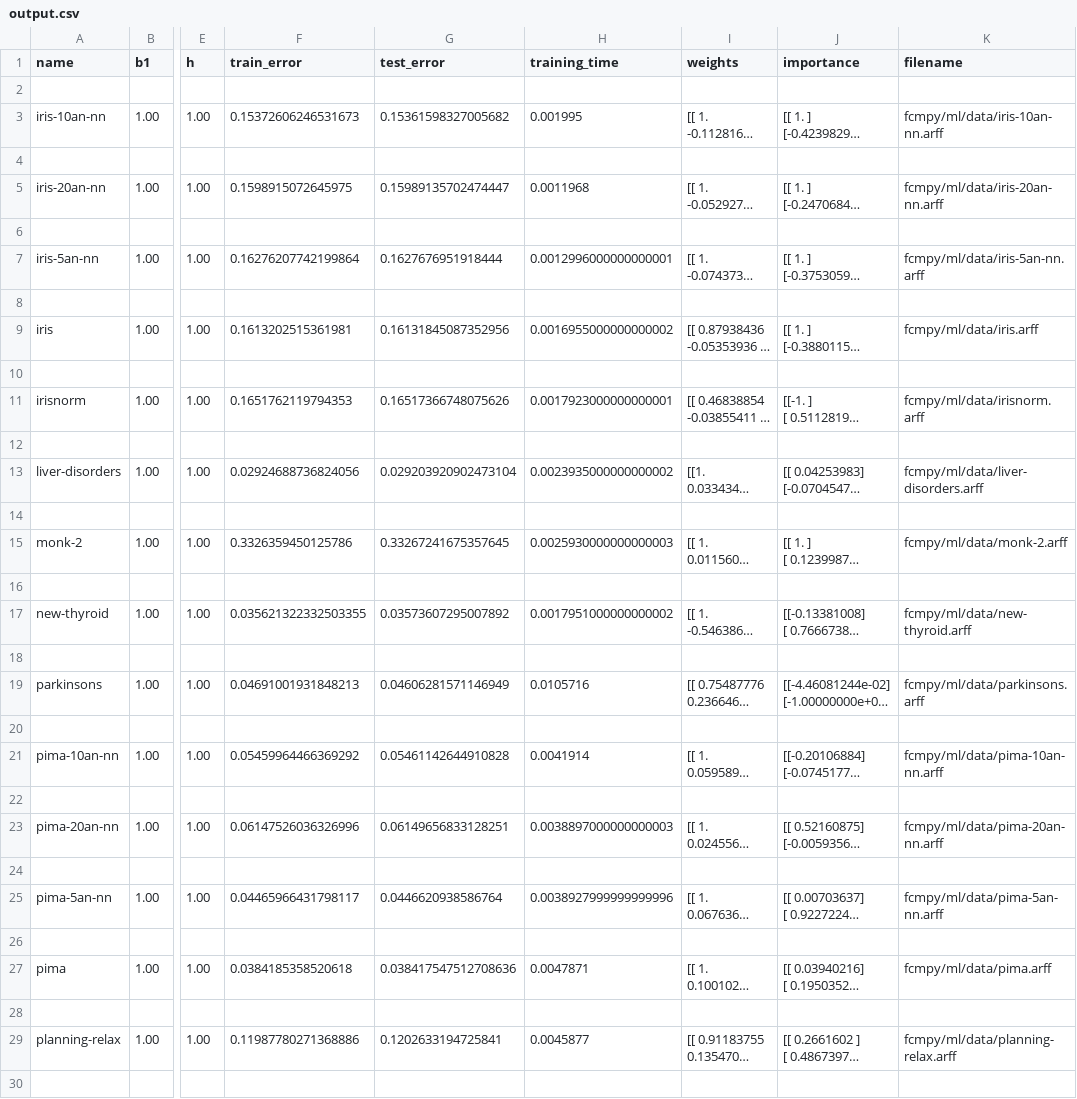
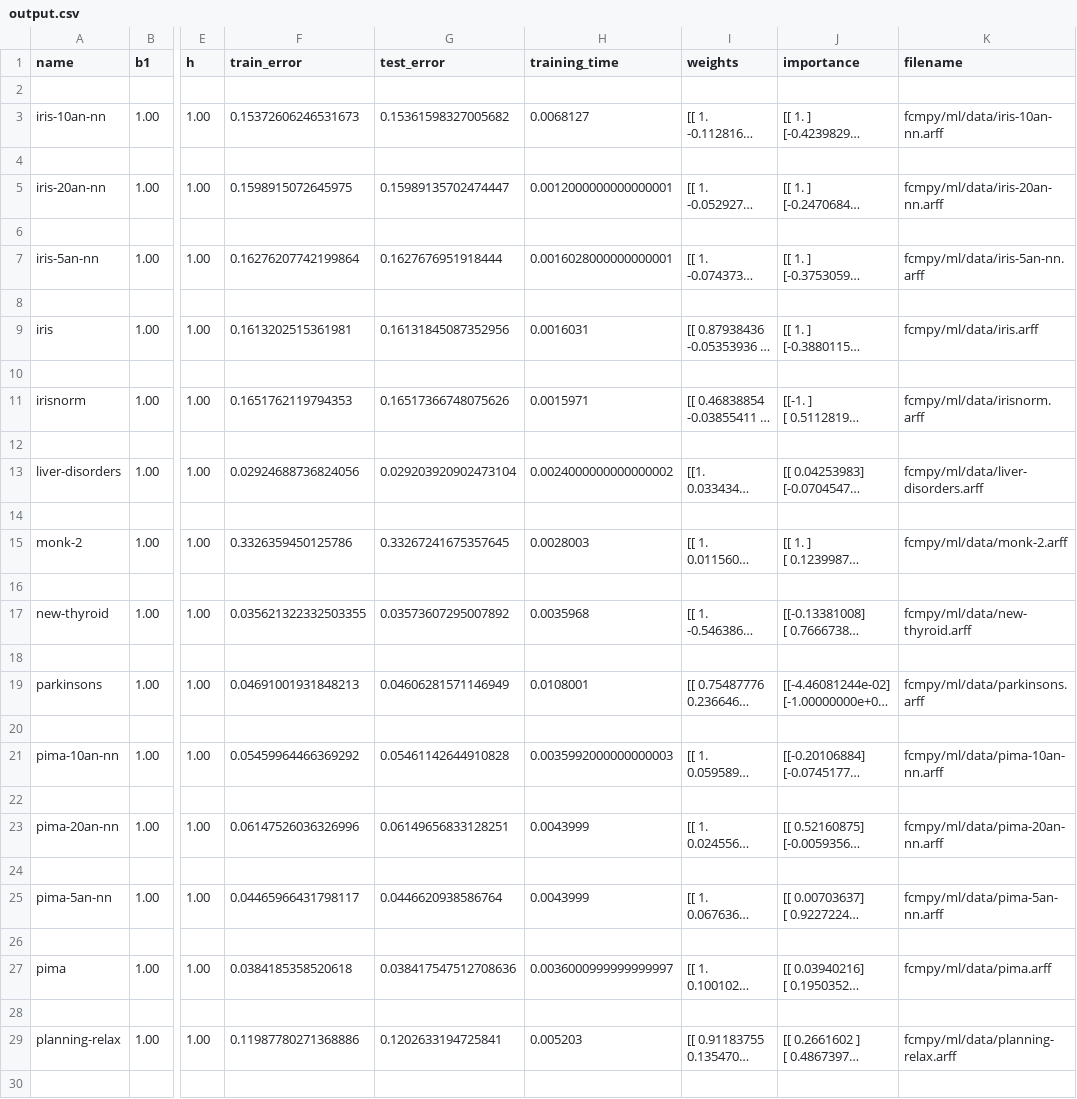
Before and after one commit to SamvelMK/FCMpy, a CSV file: output.csv, drawn as a sheet; only a part is shown, gaps mark what is left out; long unchanged cells end in …; the diff covers the shown part only; the diff names each change by its address in the sheet, - before the commit and + after, or states it on an @@ line.

Commit message:
changes in presentation notebook

```diff
--- a/output.csv
+++ b/output.csv
-H3 (training_time): 0.001995
+H3 (training_time): 0.0068127
-H5 (training_time): 0.0011968
+H5 (training_time): 0.0012000000000000001
-H7 (training_time): 0.0012996000000000001
+H7 (training_time): 0.0016028000000000001
-H9 (training_time): 0.0016955000000000002
+H9 (training_time): 0.0016031
-H11 (training_time): 0.0017923000000000001
+H11 (training_time): 0.0015971
-H13 (training_time): 0.0023935000000000002
+H13 (training_time): 0.0024000000000000002
-H15 (training_time): 0.0025930000000000003
+H15 (training_time): 0.0028003
-H17 (training_time): 0.0017951000000000002
+H17 (training_time): 0.0035968
-H19 (training_time): 0.0105716
+H19 (training_time): 0.0108001
-H21 (training_time): 0.0041914
+H21 (training_time): 0.0035992000000000003
-H23 (training_time): 0.0038897000000000003
+H23 (training_time): 0.0043999
-H25 (training_time): 0.0038927999999999996
+H25 (training_time): 0.0043999
-H27 (training_time): 0.0047871
+H27 (training_time): 0.0036000999999999997
-H29 (training_time): 0.0045877
+H29 (training_time): 0.005203
```
Also changed, not shown: 4 edited cells elsewhere in this file.
